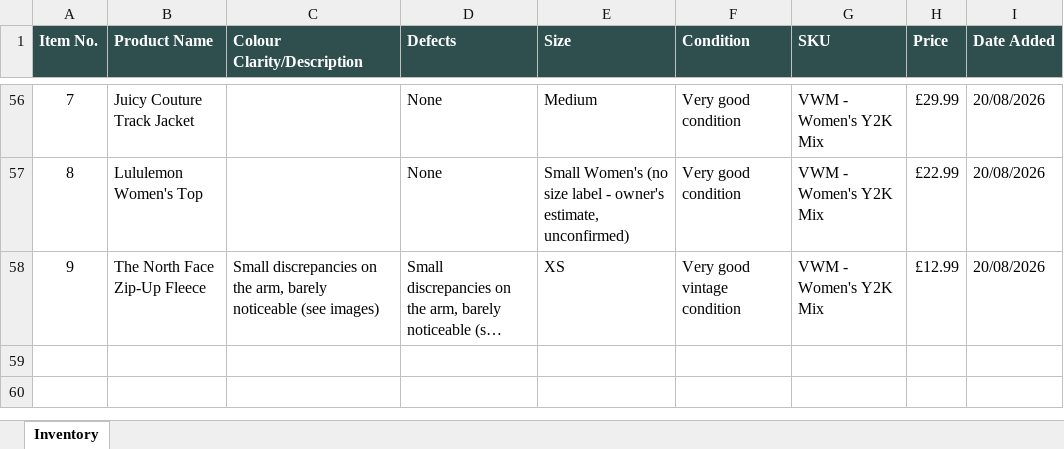
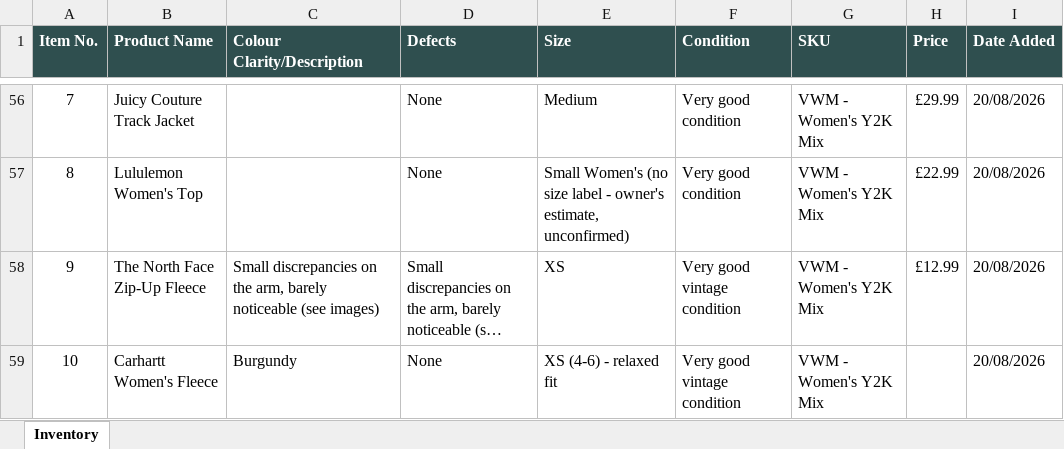
Before and after one commit to Mrwilson1882/Milltown-Archive, an Excel workbook: inventory.xlsx, sheet Inventory, drawn as a sheet; only a part is shown, gaps mark what is left out; long unchanged cells end in …; values as stored, in another font and other column widths than the file's, no borders; the diff names each change by its address in the sheet, - before the commit and + after, or states it on an @@ line.

```diff
--- a/inventory.xlsx (sheet Inventory)
+++ b/inventory.xlsx (sheet Inventory)
+row 59: 10 | Carhartt Women's Fleece | Burgundy | None | XS (4-6) - relaxed fit | Very good vintage condition | VWM - Women's Y2K Mix |  | 20/08/2026
```
Also changed, not shown: 2 other files.
